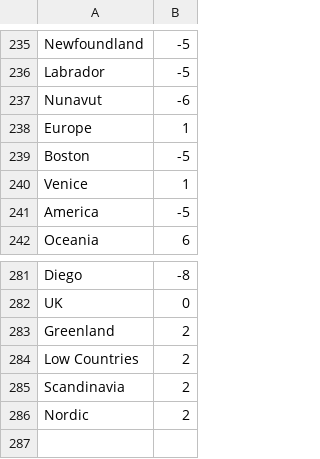
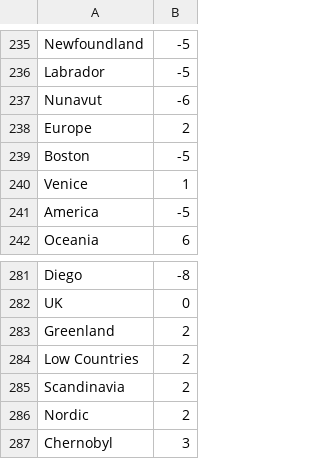
Before and after one commit to petrarch1603/MapPornBot, a CSV file: data/locationsZone.csv, drawn as a sheet; only a part is shown, gaps mark what is left out.

Commit message:
added locations

```diff
--- a/data/locationsZone.csv
+++ b/data/locationsZone.csv
@@ -237,3 +237,3 @@ Labrador,-5
 Nunavut,-6
-Europe,1
+Europe       ,2
 Boston,-5
@@ -286 +286,2 @@ Scandinavia  ,2
 Nordic       ,2
+Chernobyl    ,3
```
